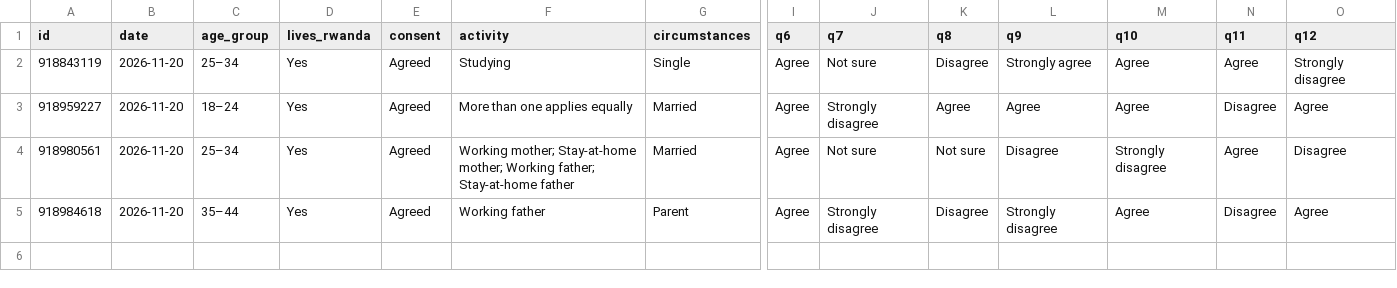
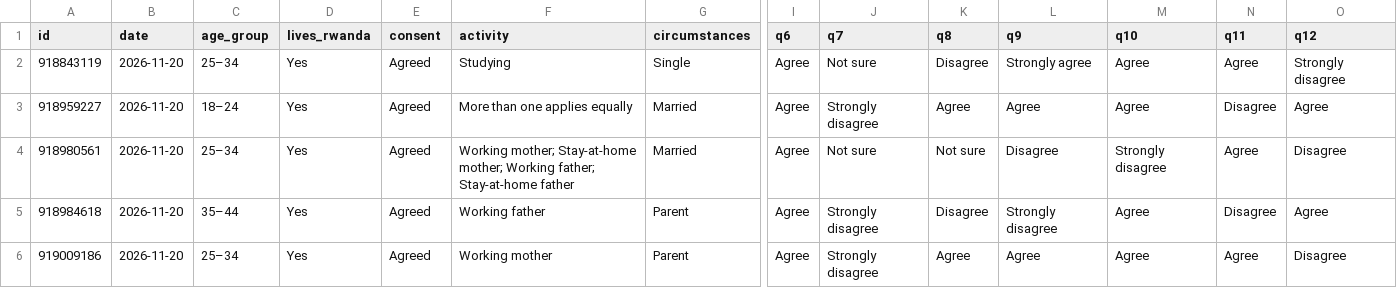
Before and after one commit to Umumasayii/sylivia_habibi_dashboard, a CSV file: public/data/respondent_scores.csv, drawn as a sheet; only a part is shown, gaps mark what is left out; rows hold the shown columns only; the diff names each change by its address in the sheet, - before the commit and + after, or states it on an @@ line.

```diff
--- a/public/data/respondent_scores.csv
+++ b/public/data/respondent_scores.csv
+row 6: 919009186 | 2026-11-20 | 25–34 | Yes | Agreed | Working mother | Parent | Agree | Strongly disagree | Agree | Agree | Agree | Agree | Disagree
```
Also changed, not shown: 3 other files.
